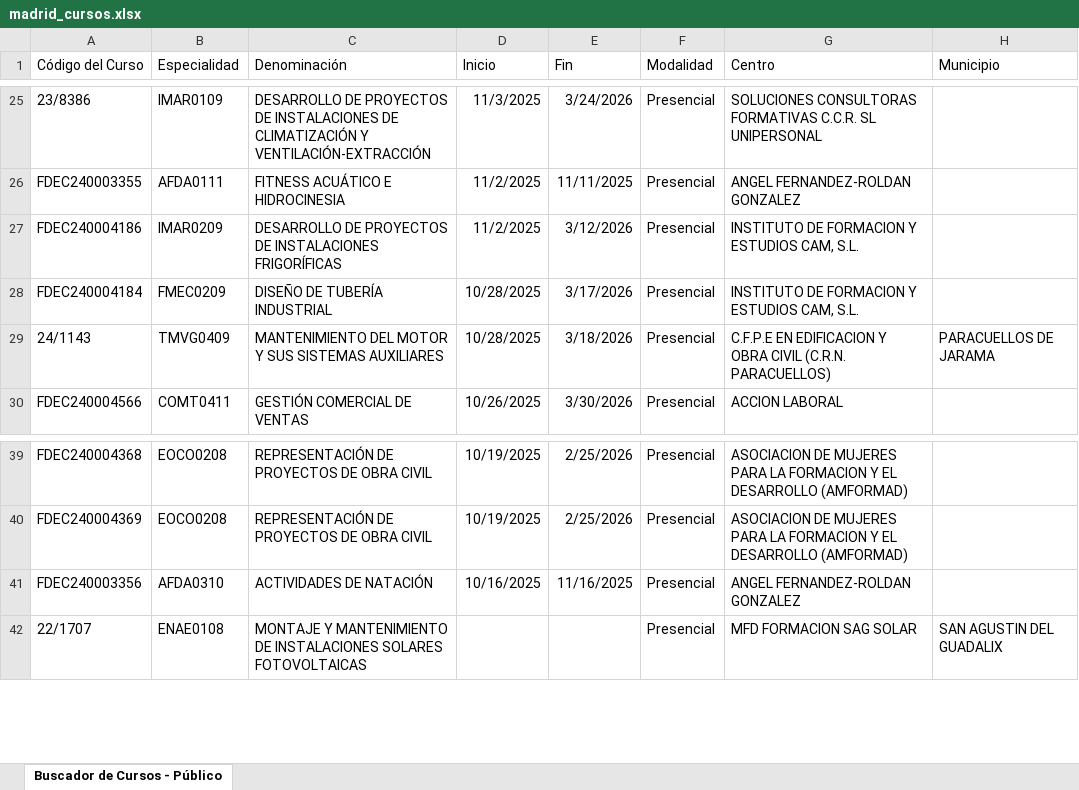
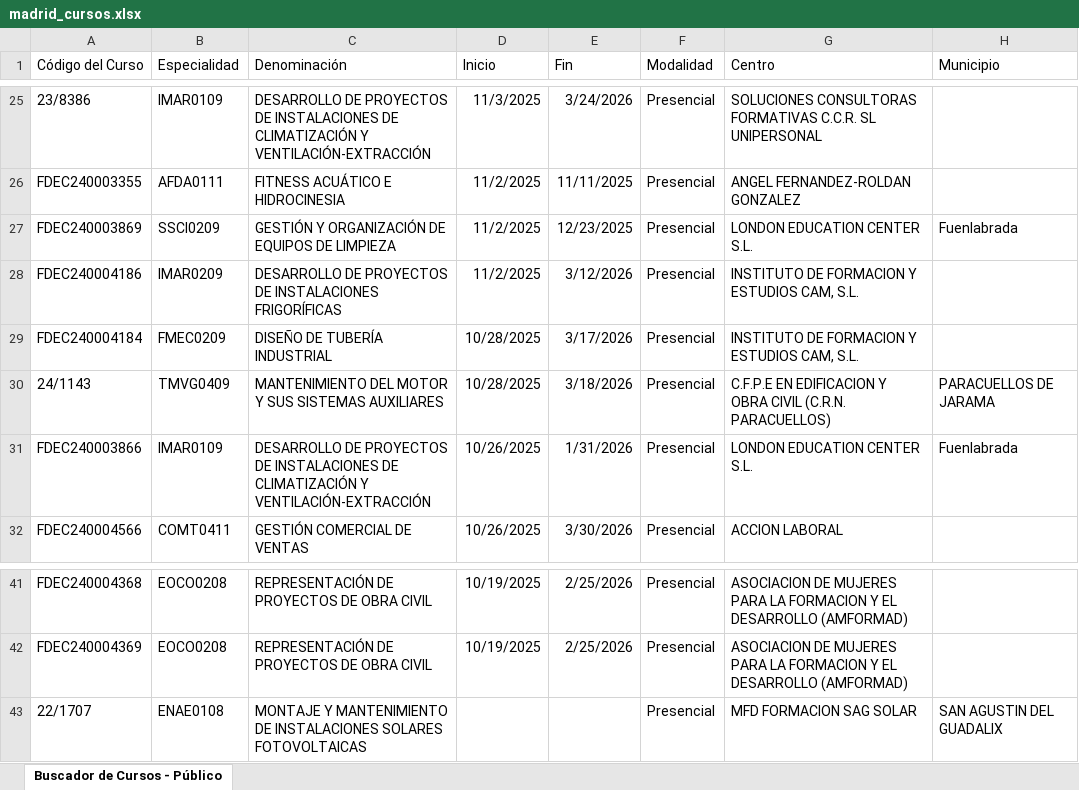
Before and after one commit to adavesik/cursos-de-formacion-SEPE, an Excel workbook: public/madrid_cursos.xlsx, sheet Buscador de Cursos - Público, drawn as a sheet; only a part is shown, gaps mark what is left out; values as stored, in another font and other column widths than the file's, no borders; removed rows and columns are numbered as before the commit, all else as after; the diff names each change by its address in the sheet, - before the commit and + after, or states it on an @@ line.

```diff
--- a/public/madrid_cursos.xlsx (sheet Buscador de Cursos - Público)
+++ b/public/madrid_cursos.xlsx (sheet Buscador de Cursos - Público)
+row 27: FDEC240003869 | SSCI0209 | GESTIÓN Y ORGANIZACIÓN DE EQUIPOS DE LIMPIEZA | 11/2/2025 | 12/23/2025 | Presencial | LONDON EDUCATION CENTER S.L. | Fuenlabrada
+row 31: FDEC240003866 | IMAR0109 | DESARROLLO DE PROYECTOS DE INSTALACIONES DE CLIMATIZACIÓN Y VENTILACIÓN-EXTRACCIÓN | 10/26/2025 | 1/31/2026 | Presencial | LONDON EDUCATION CENTER S.L. | Fuenlabrada
-row 41: FDEC240003356 | AFDA0310 | ACTIVIDADES DE NATACIÓN | 10/16/2025 | 11/16/2025 | Presencial | ANGEL FERNANDEZ-ROLDAN GONZALEZ
```
